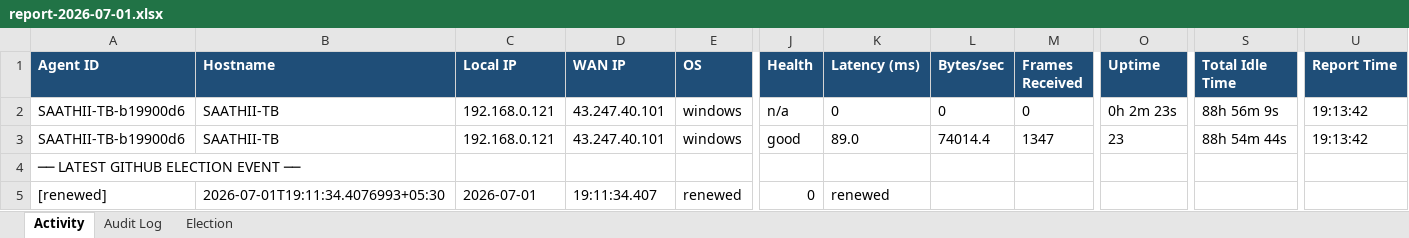
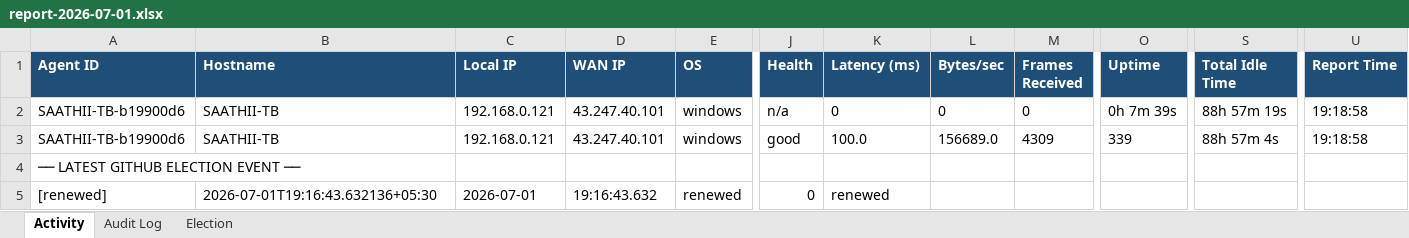
Before and after one commit to puniteswra-spec/PU, an Excel workbook: report-2026-07-01.xlsx, sheet Activity, drawn as a sheet; only a part is shown, gaps mark what is left out; values as stored, in another font and other column widths than the file's, no borders; the diff names each change by its address in the sheet, - before the commit and + after, or states it on an @@ line.

Commit message:
daily report 2026-07-01: 54 election events, 3 audit entries

```diff
--- a/report-2026-07-01.xlsx (sheet Activity)
+++ b/report-2026-07-01.xlsx (sheet Activity)
-O2 (Uptime): 0h 2m 23s
+O2 (Uptime): 0h 7m 39s
-S2 (Total Idle Time): 88h 56m 9s
+S2 (Total Idle Time): 88h 57m 19s
-U2:U3 (Report Time): 19:13:42
+U2:U3 (Report Time): 19:18:58
-K3 (Latency (ms)): 89.0
+K3 (Latency (ms)): 100.0
-L3 (Bytes/sec): 74014.4
+L3 (Bytes/sec): 156689.0
-M3 (Frames Received): 1347
+M3 (Frames Received): 4309
-O3 (Uptime): 23
+O3 (Uptime): 339
-S3 (Total Idle Time): 88h 54m 44s
+S3 (Total Idle Time): 88h 57m 4s
-B5 (Hostname): 2026-07-01T19:11:34.4076993+05:30
+B5 (Hostname): 2026-07-01T19:16:43.632136+05:30
-D5 (WAN IP): 19:11:34.407
+D5 (WAN IP): 19:16:43.632
```
Also changed, not shown: sheet Election.
